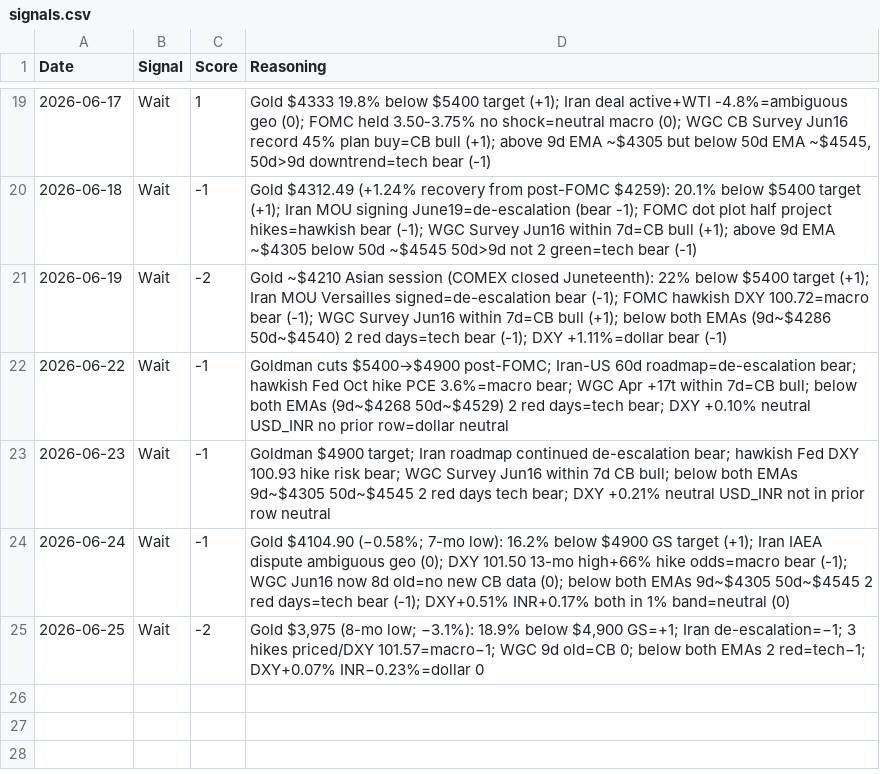
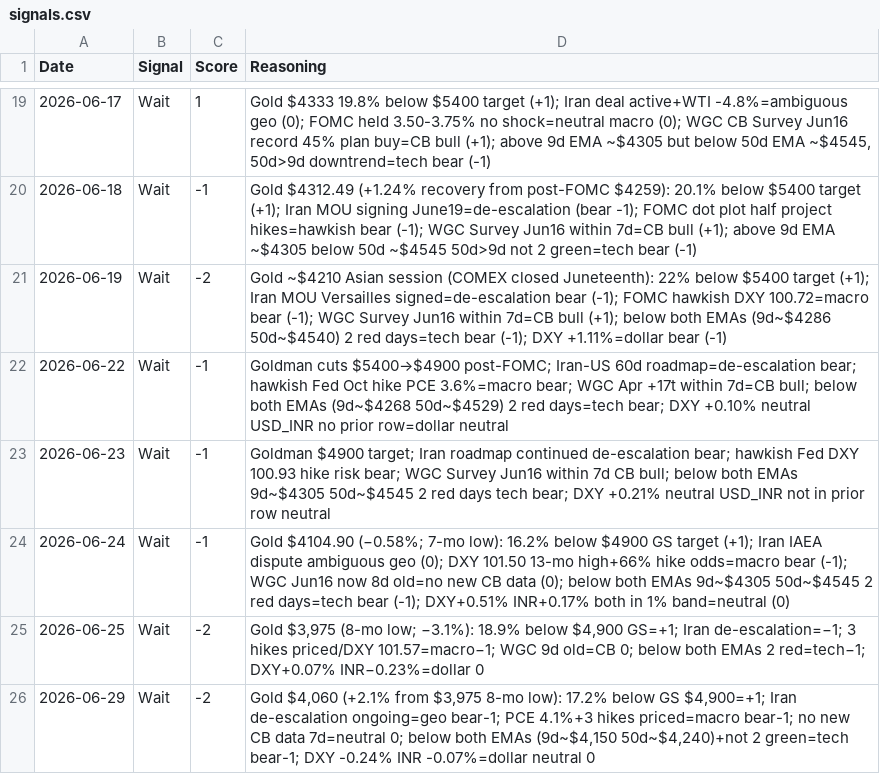
Before and after one commit to divyangshah97/gold-prediction-ai, a CSV file: signals/signals.csv, drawn as a sheet; only a part is shown, gaps mark what is left out.

```diff
--- a/signals/signals.csv
+++ b/signals/signals.csv
@@ -25 +25,2 @@ Date,Signal,Score,Reasoning
 2026-06-25,Wait,-2,"Gold $3,975 (8-mo low; −3.1%): 18.9% below $4,900 GS=+1; Iran de-escalation=−1; 3 hikes priced/DXY 101.57=macro−1; WGC 9d old=CB 0; below both EMAs 2 red=tech−1; DXY+0.07% INR−0.23%=dollar 0"
+2026-06-29,Wait,-2,"Gold $4,060 (+2.1% from $3,975 8-mo low): 17.2% below GS $4,900=+1; Iran de-escalation ongoing=geo bear-1; PCE 4.1%+3 hikes priced=macro bear-1; no new CB data 7d=neutral 0; below both EMAs (9d~$4,150 50d~$4,240)+not 2 green=tech bear-1; DXY -0.24% INR -0.07%=dollar neutral 0"
```
Also changed, not shown: prices/prices.csv, 8 other files.
